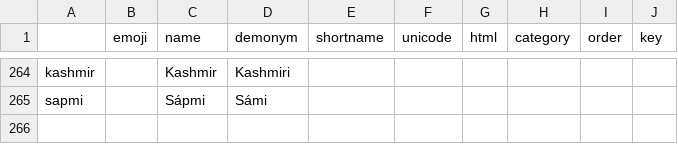
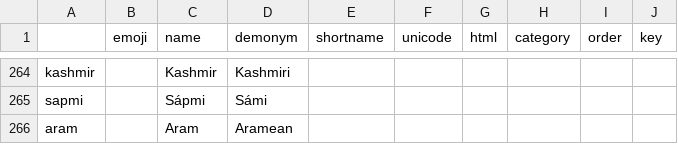
Before and after one commit to thomaswmorris/poemsfromtom, a CSV file: poems/data/countries.csv, drawn as a sheet; only a part is shown, gaps mark what is left out.

```diff
--- a/poems/data/countries.csv
+++ b/poems/data/countries.csv
@@ -265 +265,2 @@ kashmir,,Kashmir,Kashmiri,,,,,,
 sapmi,,Sápmi,Sámi,,,,,,
+aram,,Aram,Aramean,,,,,,
```
Also changed, not shown: 2 other files.
